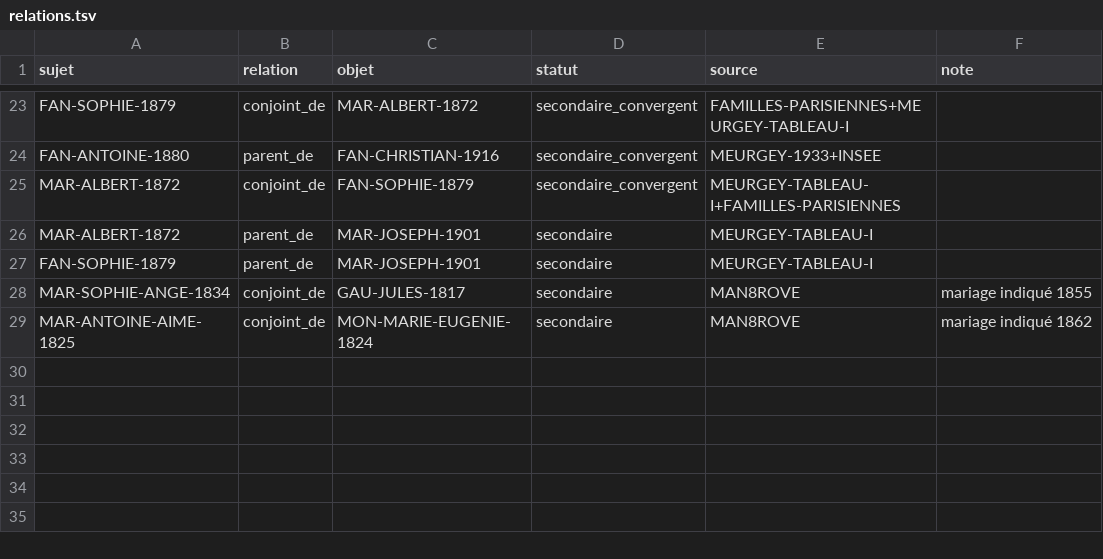
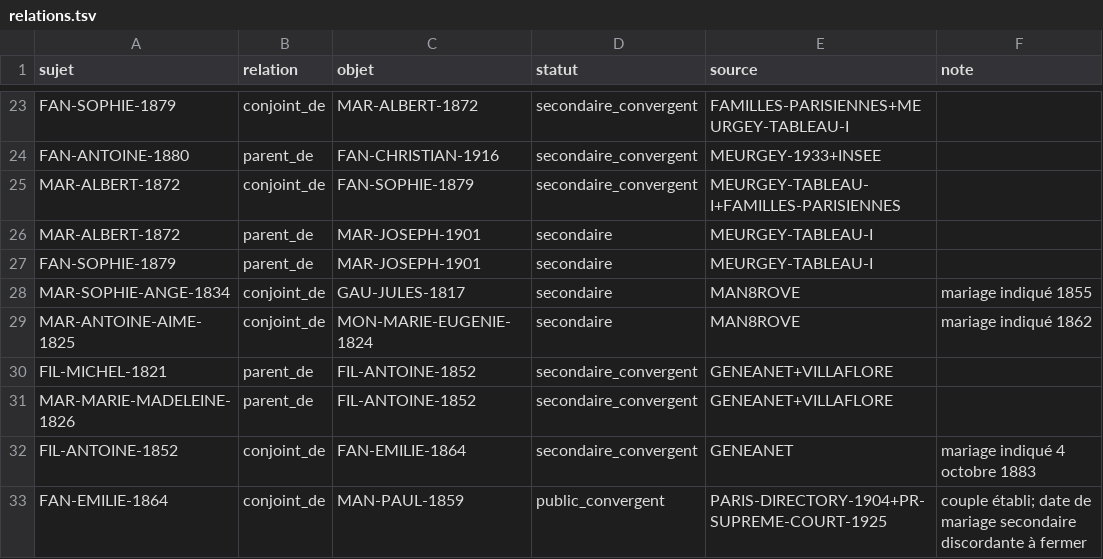
Before and after one commit to JeanHuguesRobert/barons-Mariani, a TSV file: musee-mariani/mariani/relations.tsv, drawn as a sheet; only a part is shown, gaps mark what is left out; the diff names each change by its address in the sheet, - before the commit and + after, or states it on an @@ line.

Commit message:
genealogy: connect Filippini Fantauzzi Mannes branch

```diff
--- a/musee-mariani/mariani/relations.tsv
+++ b/musee-mariani/mariani/relations.tsv
+row 30: FIL-MICHEL-1821 | parent_de | FIL-ANTOINE-1852 | secondaire_convergent | GENEANET+VILLAFLORE
+row 31: MAR-MARIE-MADELEINE-1826 | parent_de | FIL-ANTOINE-1852 | secondaire_convergent | GENEANET+VILLAFLORE
+row 32: FIL-ANTOINE-1852 | conjoint_de | FAN-EMILIE-1864 | secondaire_convergent | GENEANET | mariage indiqué 4 octobre 1883
+row 33: FAN-EMILIE-1864 | conjoint_de | MAN-PAUL-1859 | public_convergent | PARIS-DIRECTORY-1904+PR-SUPREME-COURT-1925 | couple établi; date de mariage secondaire discordante à fermer
```
